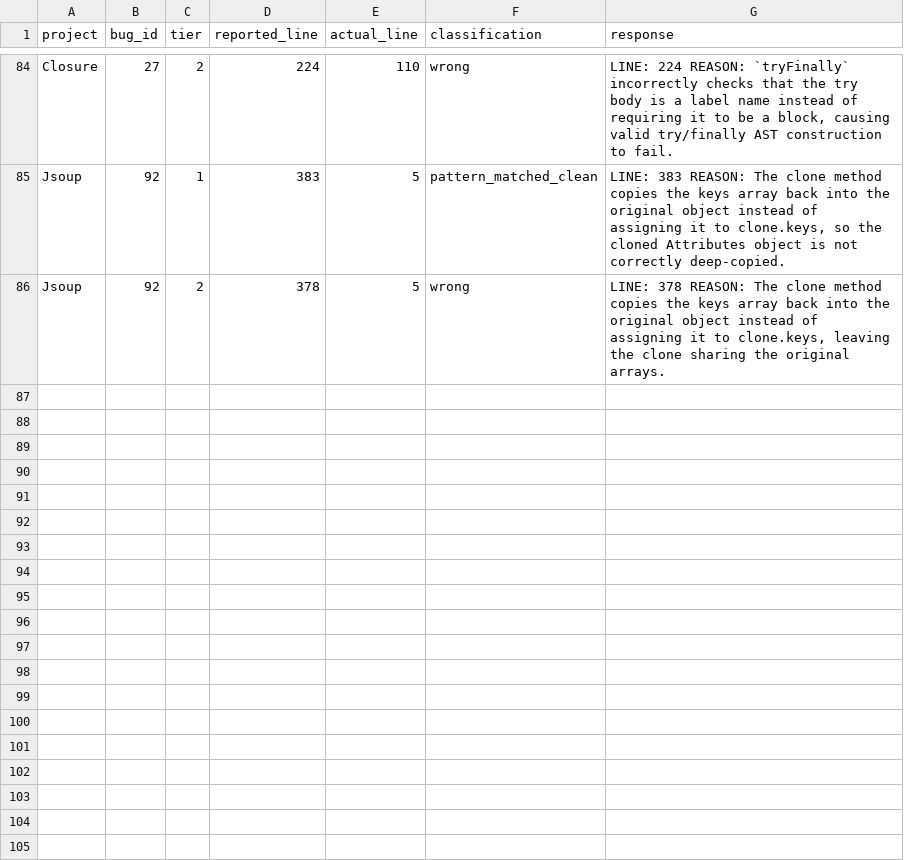
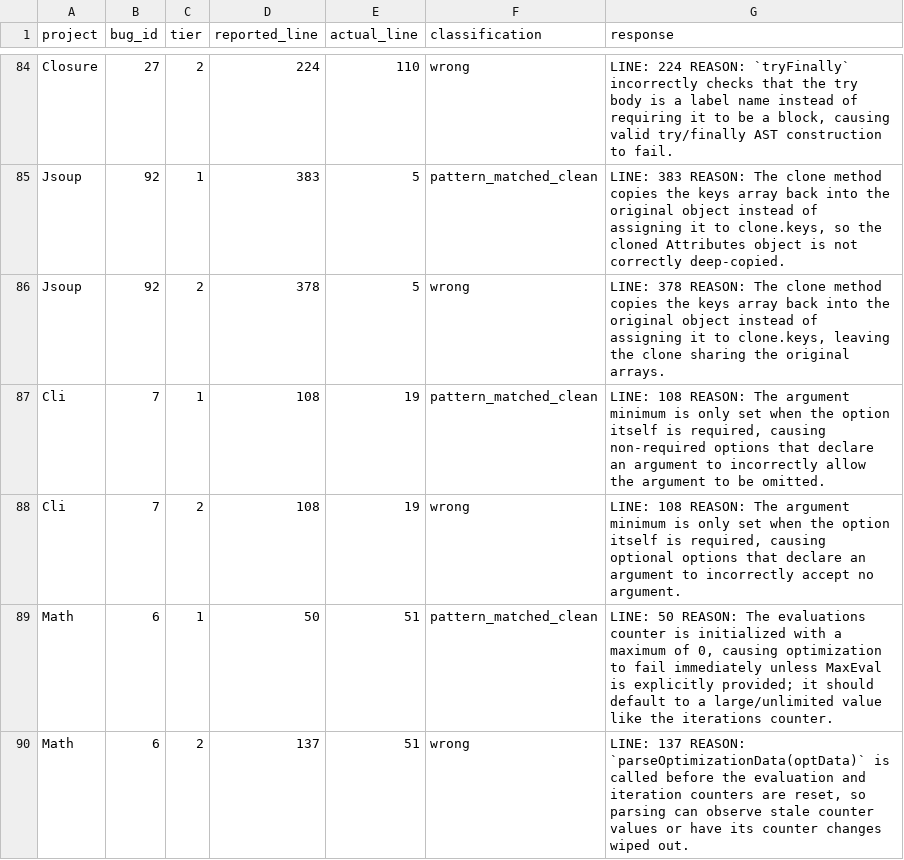
Before and after one commit to sanjana-ghanta/LLM-Bug-Study, a CSV file: results/java/results_exp6_bugid_recall_GPT-5.5.csv, drawn as a sheet; only a part is shown, gaps mark what is left out.

Commit message:
Update results for GPT 5.5 of 480 examples per language

```diff
--- a/results/java/results_exp6_bugid_recall_GPT-5.5.csv
+++ b/results/java/results_exp6_bugid_recall_GPT-5.5.csv
@@ -86 +86,5 @@ Jsoup,92,1,383,5,pattern_matched_clean,"LINE: 383 REASON: The clone method copie
 Jsoup,92,2,378,5,wrong,"LINE: 378 REASON: The clone method copies the keys array back into the original object instead of assigning it to clone.keys, leaving the clone sharing the original arrays."
+Cli,7,1,108,19,pattern_matched_clean,"LINE: 108 REASON: The argument minimum is only set when the option itself is required, causing non-required options that declare an argument to incorrectly allow the argument to be omitted."
+Cli,7,2,108,19,wrong,"LINE: 108 REASON: The argument minimum is only set when the option itself is required, causing optional options that declare an argument to incorrectly accept no argument."
+Math,6,1,50,51,pattern_matched_clean,"LINE: 50 REASON: The evaluations counter is initialized with a maximum of 0, causing optimization to fail immediately unless MaxEval is explicitly provided; it should default to a large/unlimited value like the iterations counter."
+Math,6,2,137,51,wrong,"LINE: 137 REASON: `parseOptimizationData(optData)` is called before the evaluation and iteration counters are reset, so parsing can observe stale counter values or have its counter changes wiped out."
```
Also changed, not shown: results/java/results_exp7_context_framing_GPT-5.5.csv, results/python/results_exp6_bugid_recall_python_GPT-5.5.csv, 5 other files.
